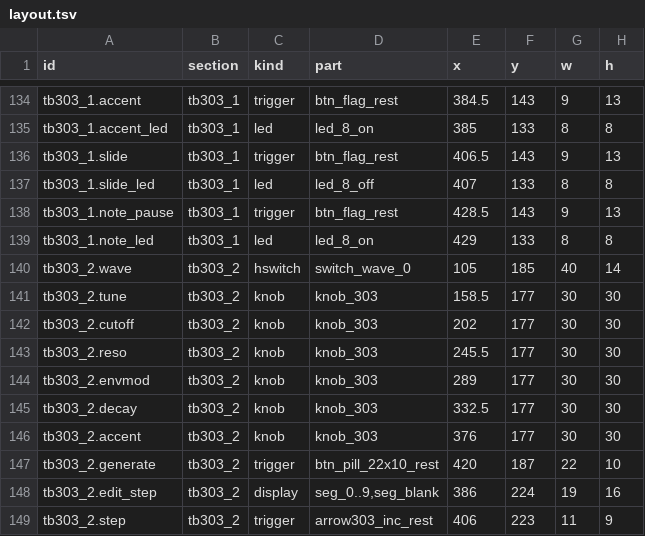
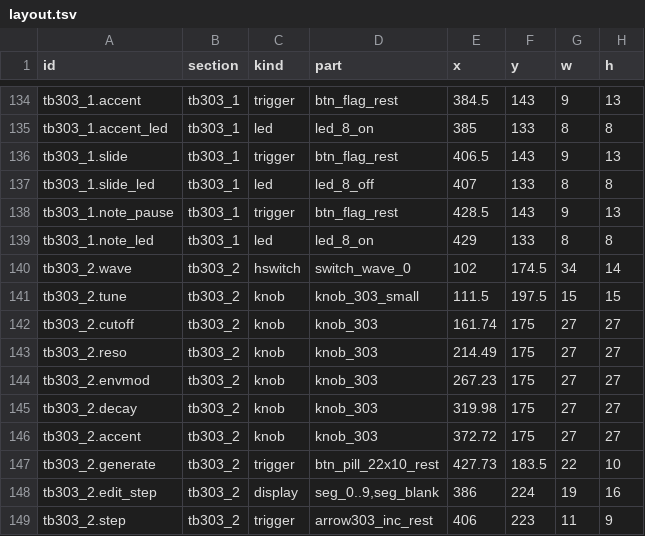
Before and after one commit to lovkov-ops/openrb-338, a TSV file: assets/ui/layout.tsv, drawn as a sheet; only a part is shown, gaps mark what is left out; the diff covers the shown part only.

```diff
--- a/assets/ui/layout.tsv
+++ b/assets/ui/layout.tsv
@@ -139,10 +139,10 @@ tb303_1.note_pause	tb303_1	trigger	btn_flag_rest	428.5	143	9	13
 tb303_1.note_led	tb303_1	led	led_8_on	429	133	8	8
-tb303_2.wave	tb303_2	hswitch	switch_wave_0	105	185	40	14
-tb303_2.tune	tb303_2	knob	knob_303	158.5	177	30	30
-tb303_2.cutoff	tb303_2	knob	knob_303	202	177	30	30
-tb303_2.reso	tb303_2	knob	knob_303	245.5	177	30	30
-tb303_2.envmod	tb303_2	knob	knob_303	289	177	30	30
-tb303_2.decay	tb303_2	knob	knob_303	332.5	177	30	30
-tb303_2.accent	tb303_2	knob	knob_303	376	177	30	30
-tb303_2.generate	tb303_2	trigger	btn_pill_22x10_rest	420	187	22	10
+tb303_2.wave	tb303_2	hswitch	switch_wave_0	102	174.5	34	14
+tb303_2.tune	tb303_2	knob	knob_303_small	111.5	197.5	15	15
+tb303_2.cutoff	tb303_2	knob	knob_303	161.74	175	27	27
+tb303_2.reso	tb303_2	knob	knob_303	214.49	175	27	27
+tb303_2.envmod	tb303_2	knob	knob_303	267.23	175	27	27
+tb303_2.decay	tb303_2	knob	knob_303	319.98	175	27	27
+tb303_2.accent	tb303_2	knob	knob_303	372.72	175	27	27
+tb303_2.generate	tb303_2	trigger	btn_pill_22x10_rest	427.73	183.5	22	10
 tb303_2.edit_step	tb303_2	display	seg_0..9,seg_blank	386	224	19	16
```
Also changed, not shown: 30 edited cells elsewhere in this file, 15 other files.
